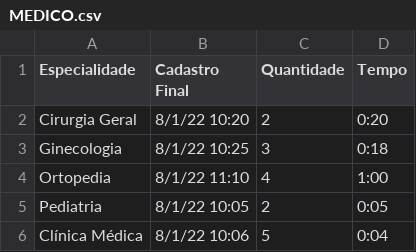
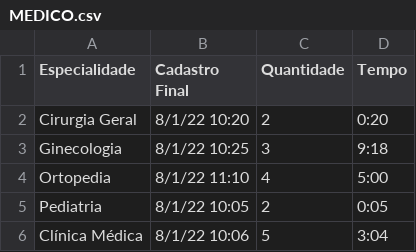
Before and after one commit to raunick/painel-de-senhas, a CSV file: MEDICO.csv, drawn as a sheet.

```diff
--- a/MEDICO.csv
+++ b/MEDICO.csv
@@ -2,5 +2,5 @@ Especialidade,Cadastro Final,Quantidade,Tempo
 Cirurgia Geral,8/1/22 10:20,2,0:20
-Ginecologia,8/1/22 10:25,3,0:18
-Ortopedia,8/1/22 11:10,4,1:00
+Ginecologia,8/1/22 10:25,3,9:18
+Ortopedia,8/1/22 11:10,4,5:00
 Pediatria,8/1/22 10:05,2,0:05
-Clínica Médica,8/1/22 10:06,5,0:04
+Clínica Médica,8/1/22 10:06,5,3:04
```
Also changed, not shown: CADASTRO.csv, 4 other files.
